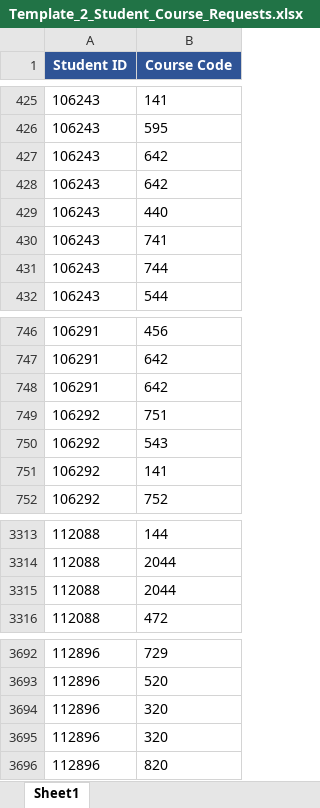
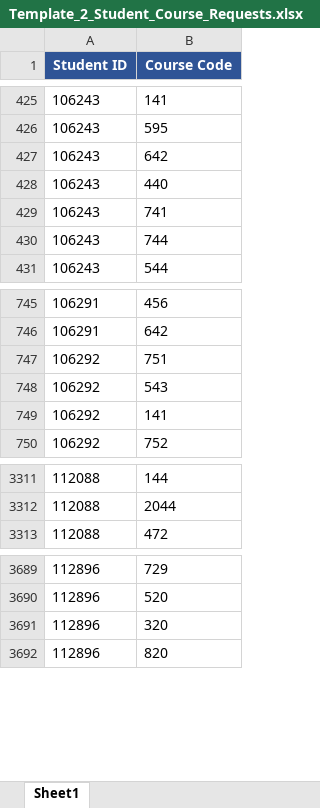
Before and after one commit to jciofalopowerllc-stack/sat-course, an Excel workbook: templates/Template_2_Student_Course_Requests.xlsx, sheet Sheet1, drawn as a sheet; only a part is shown, gaps mark what is left out; values as stored, in another font and other column widths than the file's, no borders; the diff names each change by its address in the sheet, - before the commit and + after, or states it on an @@ line.

```diff
--- a/templates/Template_2_Student_Course_Requests.xlsx (sheet Sheet1)
+++ b/templates/Template_2_Student_Course_Requests.xlsx (sheet Sheet1)
-row 428: 106243 | 642
-row 748: 106291 | 642
-row 3315: 112088 | 2044
-row 3694: 112896 | 320
```
